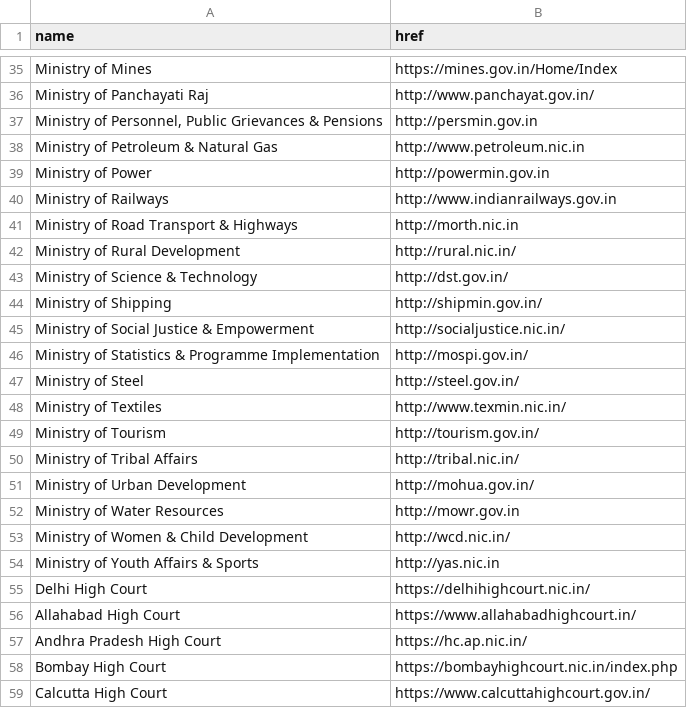
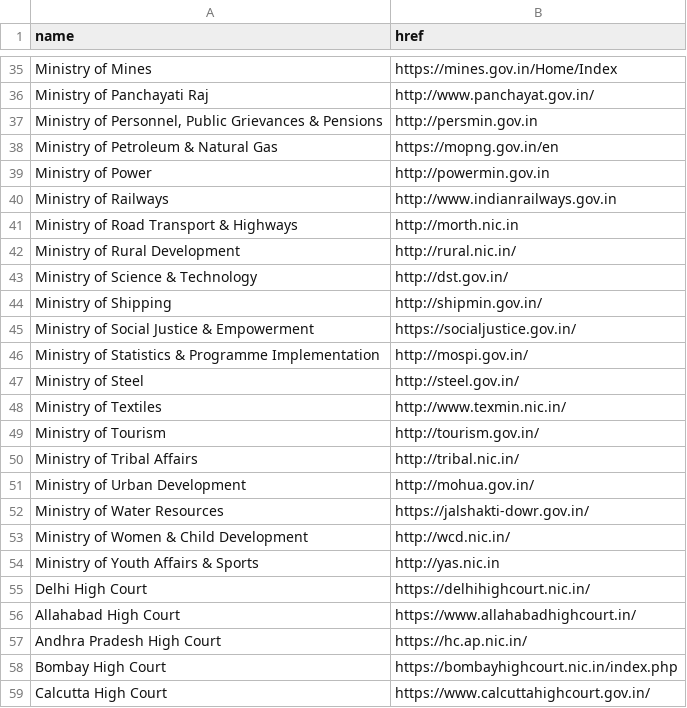
Before and after one commit to plutoniumm/a11yscore, a CSV file: list.csv, drawn as a sheet; only a part is shown, gaps mark what is left out; the diff covers the shown part only.

```diff
--- a/list.csv
+++ b/list.csv
@@ -37,3 +37,3 @@ Ministry of Panchayati Raj,http://www.panchayat.gov.in/
 "Ministry of Personnel, Public Grievances & Pensions",http://persmin.gov.in
-Ministry of Petroleum & Natural Gas,http://www.petroleum.nic.in
+Ministry of Petroleum & Natural Gas,https://mopng.gov.in/en
 Ministry of Power,http://powermin.gov.in
@@ -44,3 +44,3 @@ Ministry of Science & Technology,http://dst.gov.in/
 Ministry of Shipping,http://shipmin.gov.in/
-Ministry of Social Justice & Empowerment,http://socialjustice.nic.in/
+Ministry of Social Justice & Empowerment,https://socialjustice.gov.in/
 Ministry of Statistics & Programme Implementation,http://mospi.gov.in/
@@ -51,3 +51,3 @@ Ministry of Tribal Affairs,http://tribal.nic.in/
 Ministry of Urban Development,http://mohua.gov.in/
-Ministry of Water Resources,http://mowr.gov.in
+Ministry of Water Resources,https://jalshakti-dowr.gov.in/
 Ministry of Women & Child Development,http://wcd.nic.in/
```
Also changed, not shown: 1 added row, 1 removed row and 9 edited cells elsewhere in this file, 6 other files.
